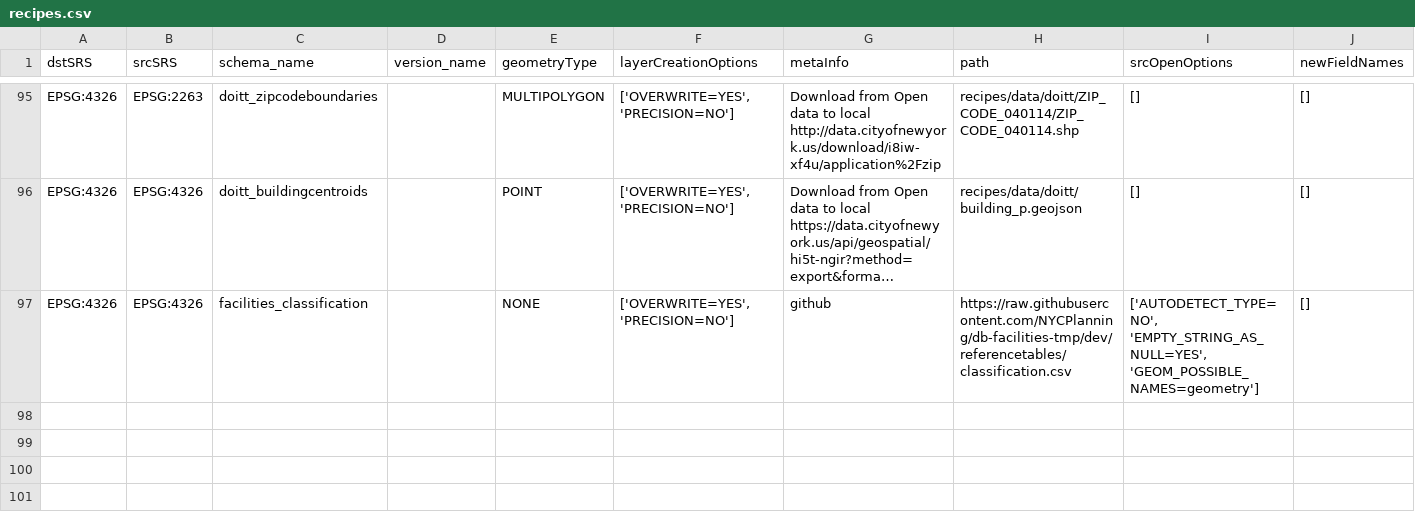
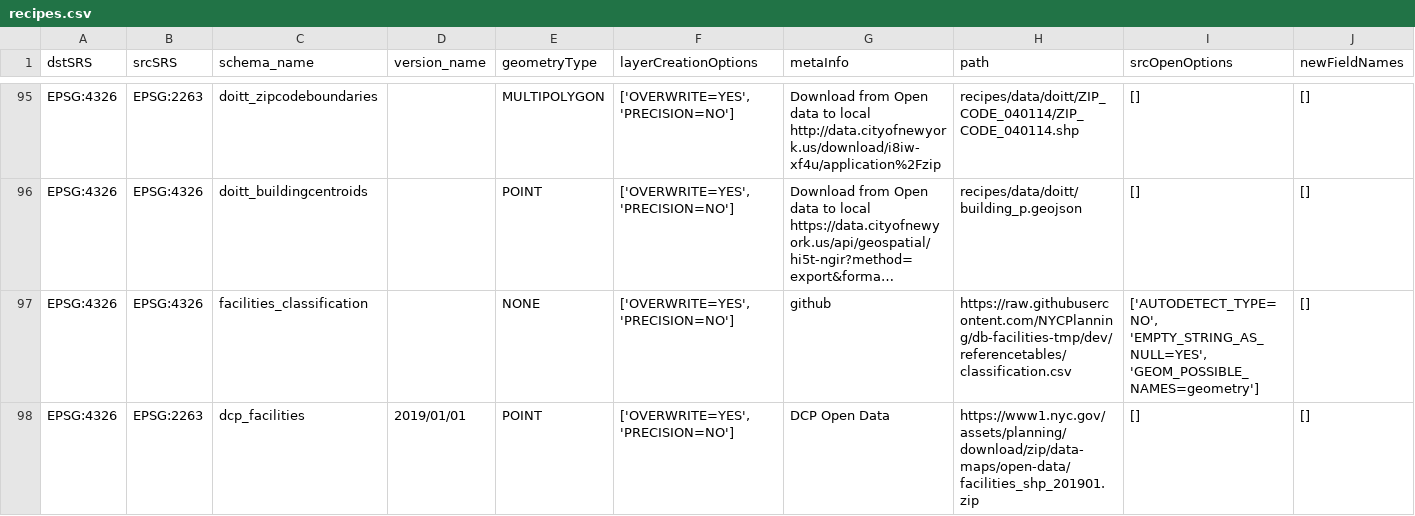
Before and after one commit to NYCPlanning/recipes, a CSV file: recipes/recipes.csv, drawn as a sheet; only a part is shown, gaps mark what is left out; long unchanged cells end in …; the diff names each change by its address in the sheet, - before the commit and + after, or states it on an @@ line.

Commit message:
add old facilities

```diff
--- a/recipes/recipes.csv
+++ b/recipes/recipes.csv
+row 98: EPSG:4326 | EPSG:2263 | dcp_facilities | 2019/01/01 | POINT | ['OVERWRITE=YES', 'PRECISION=NO'] | DCP Open Data | https://www1.nyc.gov/assets/planning/download/zip/data-maps/open-data/facilities_shp_201901.zip | [] | []
```
Also changed, not shown: 1 other file.
